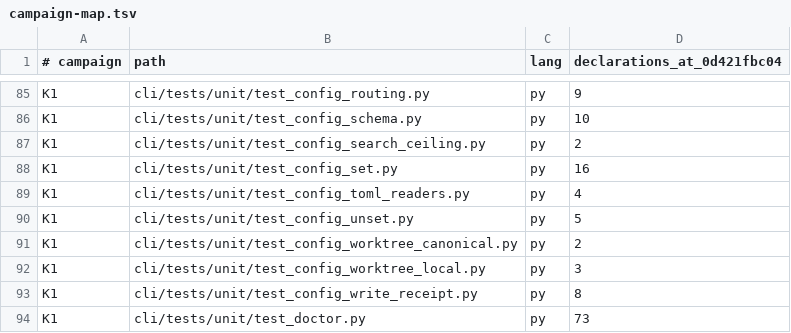
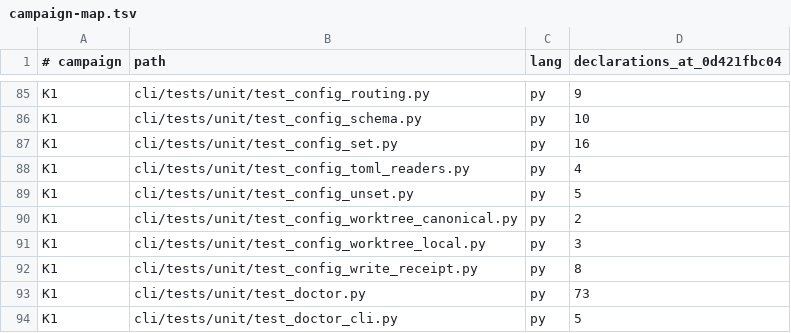
Before and after one commit to bllshttng/fno, a TSV file: docs/test-audit/campaign-map.tsv, drawn as a sheet; only a part is shown, gaps mark what is left out; the shorter side is filled out with more unchanged rows; the diff names each change by its address in the sheet, - before the commit and + after, or states it on an @@ line.

Commit message:
refactor(config): retire the Python config search ceiling
The config search ceiling had two legs: Python's _apply_search_ceiling in
config_io.py and Rust's within_search_ceiling. No production caller ever
set FNO_CONFIG_SEARCH_ROOT; only the hermetic test env and the pytest
fixtures did. So the Python leg goes with its two filter calls, its
re-export and its settings cache-key slot, and no Python caller moves.
Crossings stay flat and the dual count drops by one.

Python test runs keep their hermeticity through FNO_NO_CANONICAL_CONFIG=1,
which neutralise now sets. Both loaders already honor it, so the canonical
checkout's config cannot reach a test run from a linked worktree. The
ceiling stays in the env for the Rust readers, and the pytest fixtures
still widen it for the Rust children the tests spawn.

test_config_search_ceiling.py tested only the deleted leg. The Rust unit
tests in agents_config.rs hold the one ceiling. test_hermetic now asserts
the new env.

```diff
--- a/docs/test-audit/campaign-map.tsv
+++ b/docs/test-audit/campaign-map.tsv
-row 87: K1 | cli/tests/unit/test_config_search_ceiling.py | py | 2
```
Also changed, not shown: 11 other files.
